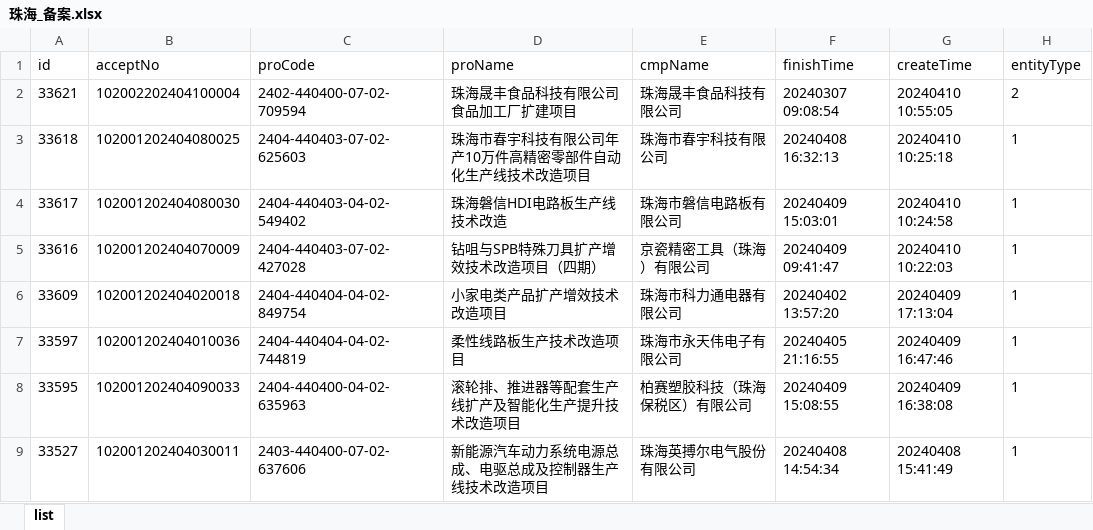
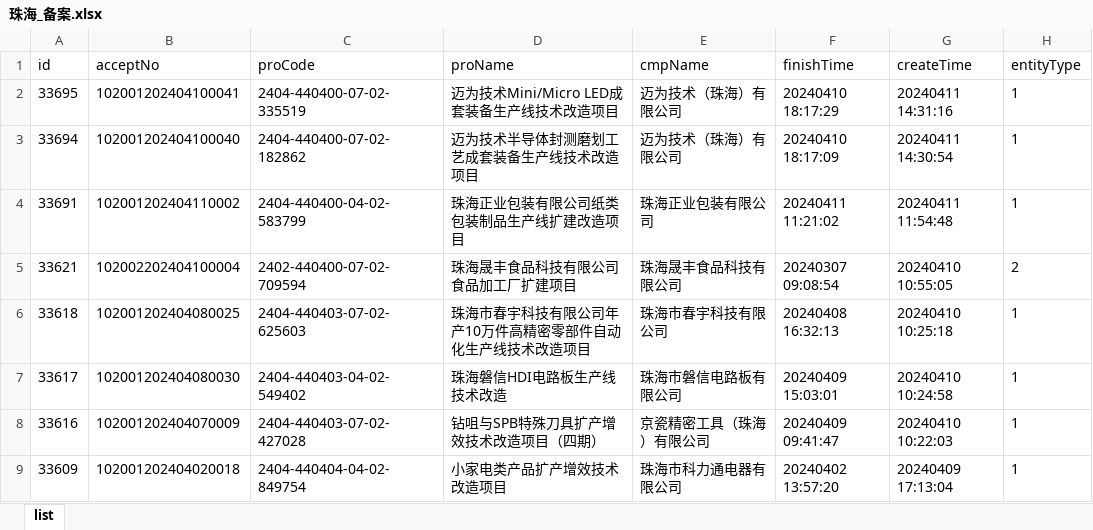
Before and after one commit to goonhope/blist, an Excel workbook: 珠海_备案.xlsx, sheet list, drawn as a sheet; only a part is shown; the shorter side is filled out with more unchanged rows; values as stored, in another font and other column widths than the file's, no borders; the diff names each change by its address in the sheet, - before the commit and + after, or states it on an @@ line.

```diff
--- a/珠海_备案.xlsx (sheet list)
+++ b/珠海_备案.xlsx (sheet list)
+row 2: 33695 | 102001202404100041 | 2404-440400-07-02-335519 | 迈为技术Mini/Micro LED成套装备生产线技术改造项目 | 迈为技术（珠海）有限公司 | 20240410 18:17:29 | 20240411 14:31:16 | 1
+row 3: 33694 | 102001202404100040 | 2404-440400-07-02-182862 | 迈为技术半导体封测磨划工艺成套装备生产线技术改造项目 | 迈为技术（珠海）有限公司 | 20240410 18:17:09 | 20240411 14:30:54 | 1
+row 4: 33691 | 102001202404110002 | 2404-440400-04-02-583799 | 珠海正业包装有限公司纸类包装制品生产线扩建改造项目 | 珠海正业包装有限公司 | 20240411 11:21:02 | 20240411 11:54:48 | 1
```
Also changed, not shown: 1 other file.
